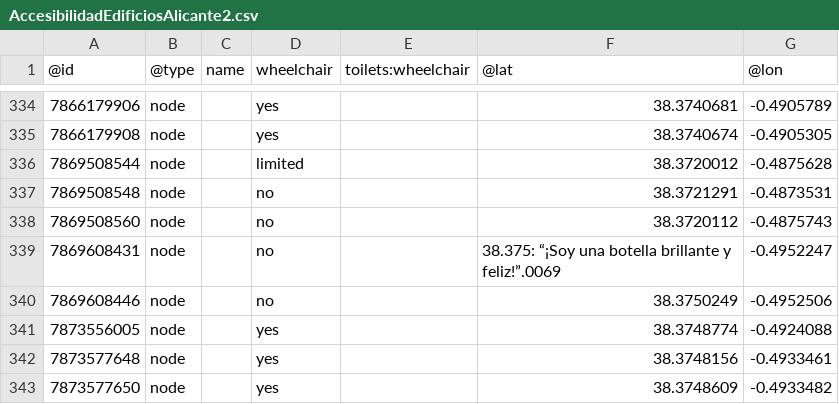
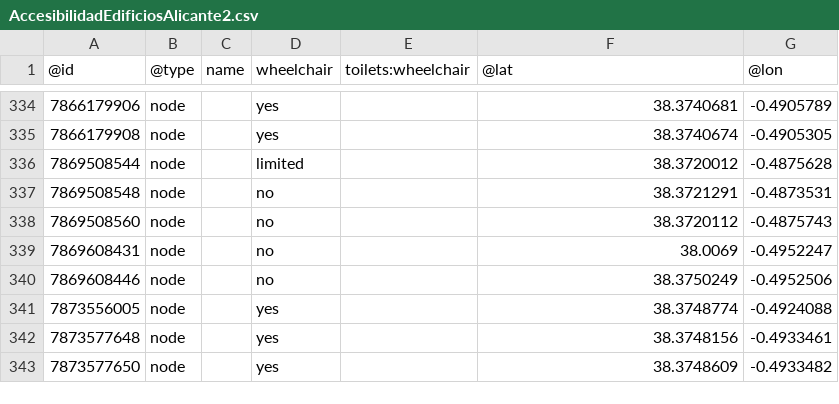
Before and after one commit to santvz6/APD_project, a CSV file: dataset_overpass/AccesibilidadEdificiosAlicante2.csv, drawn as a sheet; only a part is shown, gaps mark what is left out.

```diff
--- a/dataset_overpass/AccesibilidadEdificiosAlicante2.csv
+++ b/dataset_overpass/AccesibilidadEdificiosAlicante2.csv
@@ -338,3 +338,3 @@
 7869508560,node,,no,,38.3720112,-0.4875743
-7869608431,node,,no,,38.375: “¡Soy una botella brillante y feliz!”.0069,-0.4952247
+7869608431,node,,no,,38.0069,-0.4952247
 7869608446,node,,no,,38.3750249,-0.4952506
```
Also changed, not shown: spoon/AccesibilidadEdificiosAlicante.csv, spoon/AccesibilidadEdificiosAlicante2_transformation.csv, 9 other files.
